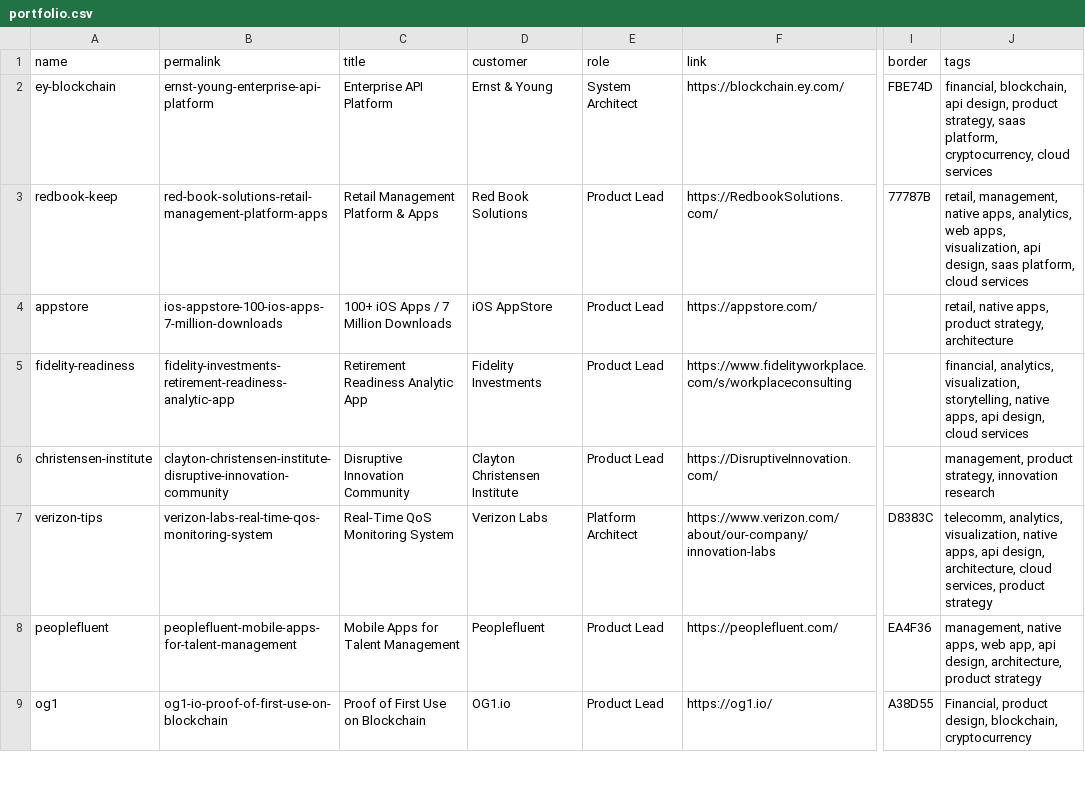
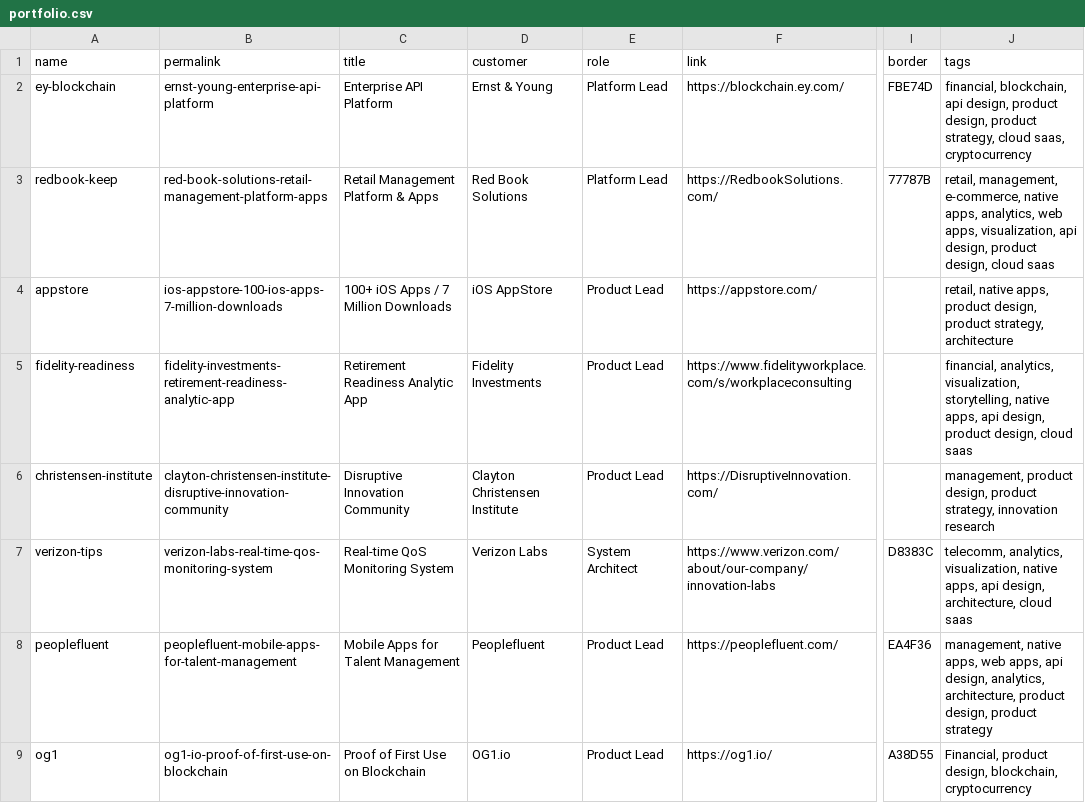
Before and after one commit to fnayeri/farshad.io, a CSV file: src/_data/portfolio.csv, drawn as a sheet; only a part is shown, gaps mark what is left out; the diff covers the shown part only; the diff names each change by its address in the sheet, - before the commit and + after, or states it on an @@ line.

```diff
--- a/src/_data/portfolio.csv
+++ b/src/_data/portfolio.csv
-E2 (role): System Architect
+E2 (role): Platform Lead
-J2 (tags): …design, product strategy, saas platform, cryptocurrency, cloud services
+J2 (tags): …design, product design, product strategy, cloud saas, cryptocurrency
-E3 (role): Product Lead
+E3 (role): Platform Lead
-J3 (tags): retail, management, native apps, analytics, web apps, visualization, api design, saas platform, cloud services
+J3 (tags): retail, management, e-commerce, native apps, analytics, web apps, visualization, api design, product design, cloud saas
-J4 (tags): …apps, product strategy, architecture
+J4 (tags): …apps, product design, product strategy, architecture
-J5 (tags): …api design, cloud services
+J5 (tags): …api design, product design, cloud saas
-J6 (tags): management, product strategy, innovation…
+J6 (tags): management, product design, product strategy, innovation…
-C7 (title): Real-Time QoS Monitoring System
+C7 (title): Real-time QoS Monitoring System
-E7 (role): Platform Architect
+E7 (role): System Architect
-J7 (tags): …architecture, cloud services, product strategy
+J7 (tags): …architecture, cloud saas
-J8 (tags): …apps, web app, api design, architecture, product strategy
+J8 (tags): …apps, web apps, api design, analytics, architecture, product design, product strategy
```
Also changed, not shown: 8 edited cells elsewhere in this file, 5 other files.
